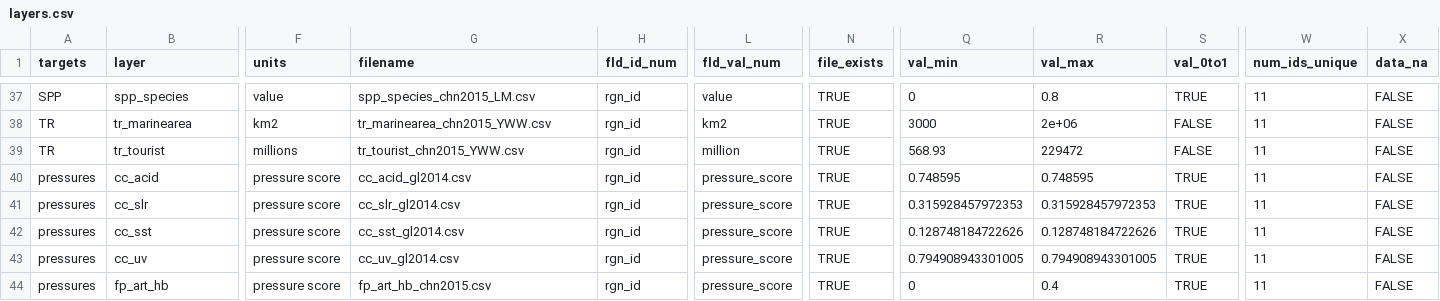
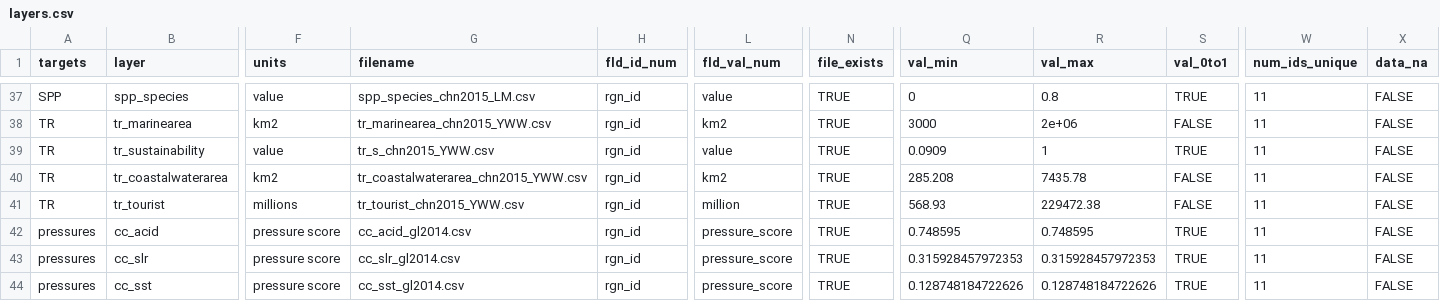
Before and after one commit to OHI-Science/chn, a CSV file: province2015/layers.csv, drawn as a sheet; only a part is shown, gaps mark what is left out; the shorter side is filled out with more unchanged rows; addresses are those after the commit; rows hold the shown columns only; the diff names each change by its address in the sheet, - before the commit and + after, or states it on an @@ line.

Commit message:
registered new TR layers WeiWei Yu sent

```diff
--- a/province2015/layers.csv
+++ b/province2015/layers.csv
+row 39: TR | tr_sustainability | value | tr_s_chn2015_YWW.csv | rgn_id | value | TRUE | 0.0909 | 1 | TRUE | 11 | FALSE
+row 40: TR | tr_coastalwaterarea | km2 | tr_coastalwaterarea_chn2015_YWW.csv | rgn_id | km2 | TRUE | 285.208 | 7435.78 | FALSE | 11 | FALSE
-R41 (val_max): 229472
+R41 (val_max): 229472.38
```
